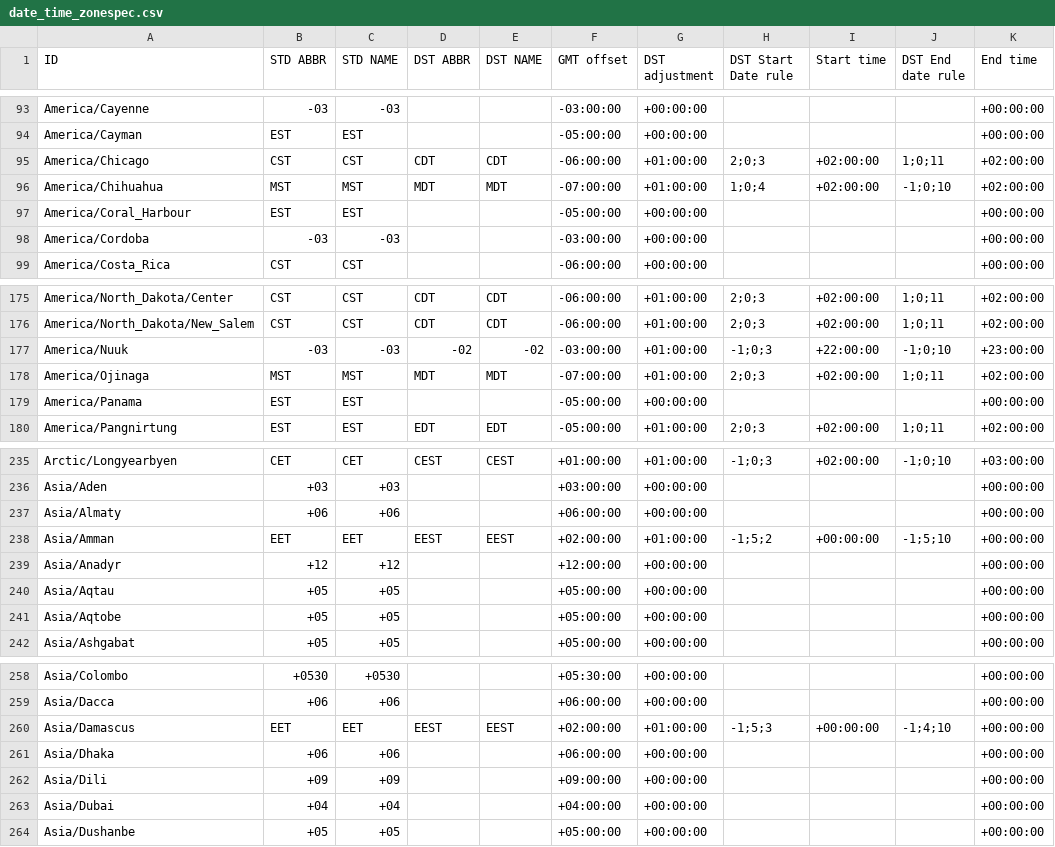
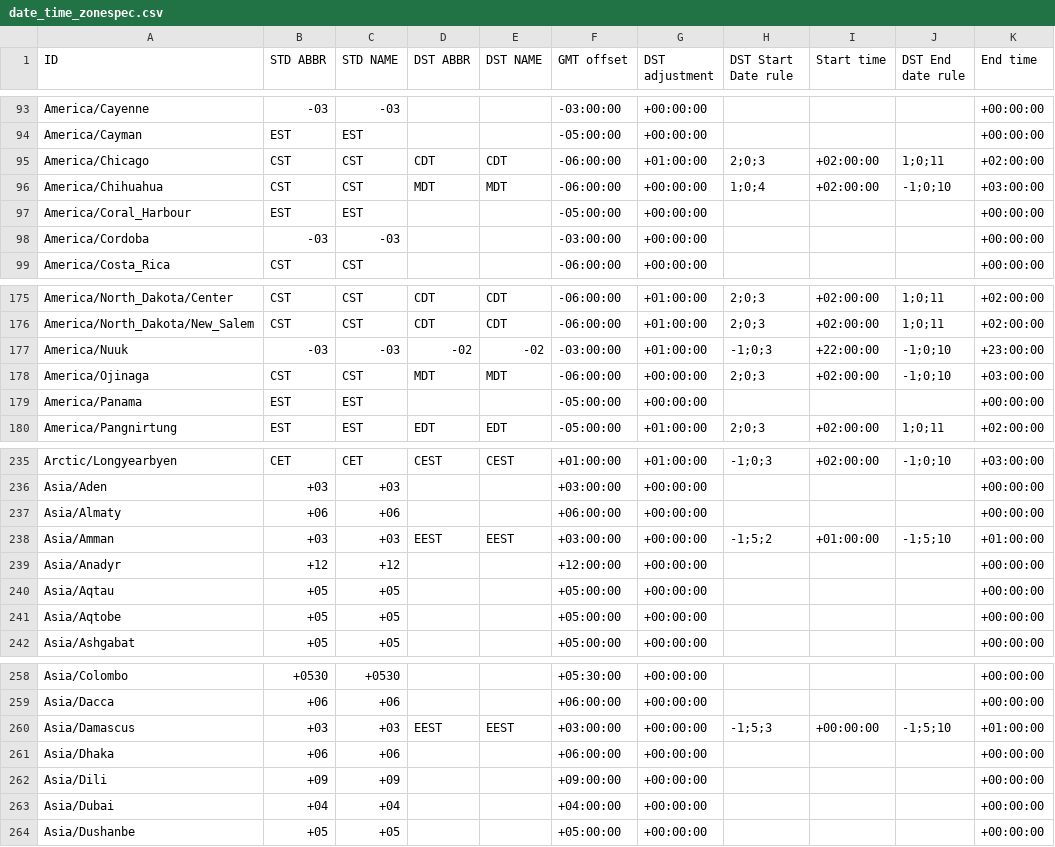
Before and after one commit to fmidev/smartmet-timezones, a CSV file: share/date_time_zonespec.csv, drawn as a sheet; only a part is shown, gaps mark what is left out.

```diff
--- a/share/date_time_zonespec.csv
+++ b/share/date_time_zonespec.csv
@@ -95,3 +95,3 @@
 "America/Chicago","CST","CST","CDT","CDT","-06:00:00","+01:00:00","2;0;3","+02:00:00","1;0;11","+02:00:00"
-"America/Chihuahua","MST","MST","MDT","MDT","-07:00:00","+01:00:00","1;0;4","+02:00:00","-1;0;10","+02:00:00"
+"America/Chihuahua","CST","CST","MDT","MDT","-06:00:00","+00:00:00","1;0;4","+02:00:00","-1;0;10","+03:00:00"
 "America/Coral_Harbour","EST","EST","","","-05:00:00","+00:00:00","","","","+00:00:00"
@@ -177,3 +177,3 @@
 "America/Nuuk","-03","-03","-02","-02","-03:00:00","+01:00:00","-1;0;3","+22:00:00","-1;0;10","+23:00:00"
-"America/Ojinaga","MST","MST","MDT","MDT","-07:00:00","+01:00:00","2;0;3","+02:00:00","1;0;11","+02:00:00"
+"America/Ojinaga","CST","CST","MDT","MDT","-06:00:00","+00:00:00","2;0;3","+02:00:00","-1;0;10","+03:00:00"
 "America/Panama","EST","EST","","","-05:00:00","+00:00:00","","","","+00:00:00"
@@ -237,3 +237,3 @@
 "Asia/Almaty","+06","+06","","","+06:00:00","+00:00:00","","","","+00:00:00"
-"Asia/Amman","EET","EET","EEST","EEST","+02:00:00","+01:00:00","-1;5;2","+00:00:00","-1;5;10","+00:00:00"
+"Asia/Amman","+03","+03","EEST","EEST","+03:00:00","+00:00:00","-1;5;2","+01:00:00","-1;5;10","+01:00:00"
 "Asia/Anadyr","+12","+12","","","+12:00:00","+00:00:00","","","","+00:00:00"
@@ -259,3 +259,3 @@
 "Asia/Dacca","+06","+06","","","+06:00:00","+00:00:00","","","","+00:00:00"
-"Asia/Damascus","EET","EET","EEST","EEST","+02:00:00","+01:00:00","-1;5;3","+00:00:00","-1;4;10","+00:00:00"
+"Asia/Damascus","+03","+03","EEST","EEST","+03:00:00","+00:00:00","-1;5;3","+00:00:00","-1;5;10","+01:00:00"
 "Asia/Dhaka","+06","+06","","","+06:00:00","+00:00:00","","","","+00:00:00"
```
Also changed, not shown: 1 other file.
